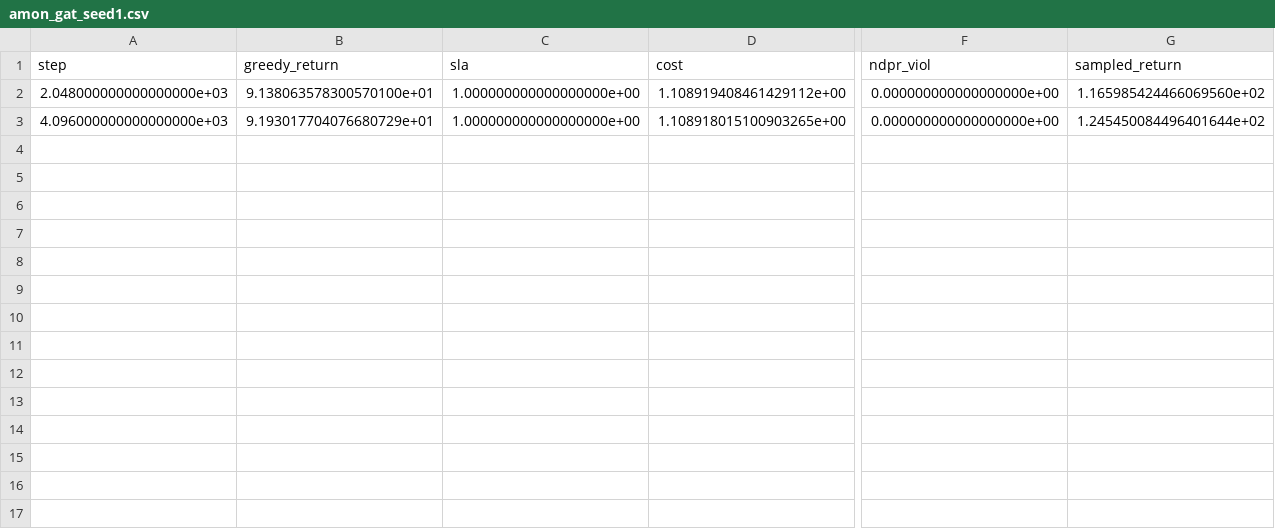
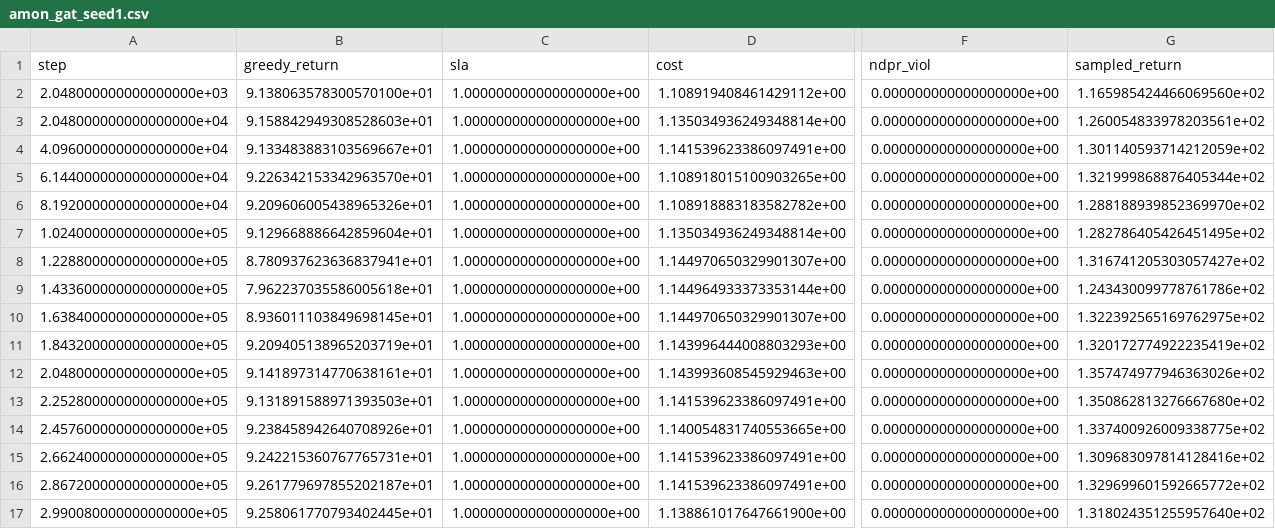
Before and after one commit to buildwithjohn/amon-rl, a CSV file: results/amon_gat_seed1.csv, drawn as a sheet; only a part is shown, gaps mark what is left out; addresses are those after the commit; rows hold the shown columns only; the diff names each change by its address in the sheet, - before the commit and + after, or states it on an @@ line.

Commit message:
Tier-1 sweep results: GAT agent, 3 seeds, 300k steps (132.7 ± 1.0)

```diff
--- a/results/amon_gat_seed1.csv
+++ b/results/amon_gat_seed1.csv
+row 3: 2.048000000000000000e+04 | 9.158842949308528603e+01 | 1.000000000000000000e+00 | 1.135034936249348814e+00 | 0.000000000000000000e+00 | 1.260054833978203561e+02
+row 4: 4.096000000000000000e+04 | 9.133483883103569667e+01 | 1.000000000000000000e+00 | 1.141539623386097491e+00 | 0.000000000000000000e+00 | 1.301140593714212059e+02
-A5 (step): 4.096000000000000000e+03
+A5 (step): 6.144000000000000000e+04
-B5 (greedy_return): 9.193017704076680729e+01
+B5 (greedy_return): 9.226342153342963570e+01
-G5 (sampled_return): 1.245450084496401644e+02
+G5 (sampled_return): 1.321999868876405344e+02
+row 6: 8.192000000000000000e+04 | 9.209606005438965326e+01 | 1.000000000000000000e+00 | 1.108918883183582782e+00 | 0.000000000000000000e+00 | 1.288188939852369970e+02
+row 7: 1.024000000000000000e+05 | 9.129668886642859604e+01 | 1.000000000000000000e+00 | 1.135034936249348814e+00 | 0.000000000000000000e+00 | 1.282786405426451495e+02
+row 8: 1.228800000000000000e+05 | 8.780937623636837941e+01 | 1.000000000000000000e+00 | 1.144970650329901307e+00 | 0.000000000000000000e+00 | 1.316741205303057427e+02
+row 9: 1.433600000000000000e+05 | 7.962237035586005618e+01 | 1.000000000000000000e+00 | 1.144964933373353144e+00 | 0.000000000000000000e+00 | 1.243430099778761786e+02
+row 10: 1.638400000000000000e+05 | 8.936011103849698145e+01 | 1.000000000000000000e+00 | 1.144970650329901307e+00 | 0.000000000000000000e+00 | 1.322392565169762975e+02
+row 11: 1.843200000000000000e+05 | 9.209405138965203719e+01 | 1.000000000000000000e+00 | 1.143996444008803293e+00 | 0.000000000000000000e+00 | 1.320172774922235419e+02
+row 12: 2.048000000000000000e+05 | 9.141897314770638161e+01 | 1.000000000000000000e+00 | 1.143993608545929463e+00 | 0.000000000000000000e+00 | 1.357474977946363026e+02
+row 13: 2.252800000000000000e+05 | 9.131891588971393503e+01 | 1.000000000000000000e+00 | 1.141539623386097491e+00 | 0.000000000000000000e+00 | 1.350862813276667680e+02
+row 14: 2.457600000000000000e+05 | 9.238458942640708926e+01 | 1.000000000000000000e+00 | 1.140054831740553665e+00 | 0.000000000000000000e+00 | 1.337400926009338775e+02
+row 15: 2.662400000000000000e+05 | 9.242215360767765731e+01 | 1.000000000000000000e+00 | 1.141539623386097491e+00 | 0.000000000000000000e+00 | 1.309683097814128416e+02
+row 16: 2.867200000000000000e+05 | 9.261779697855202187e+01 | 1.000000000000000000e+00 | 1.141539623386097491e+00 | 0.000000000000000000e+00 | 1.329699601592665772e+02
+row 17: 2.990080000000000000e+05 | 9.258061770793402445e+01 | 1.000000000000000000e+00 | 1.138861017647661900e+00 | 0.000000000000000000e+00 | 1.318024351255957640e+02
```
Also changed, not shown: 4 other files.
